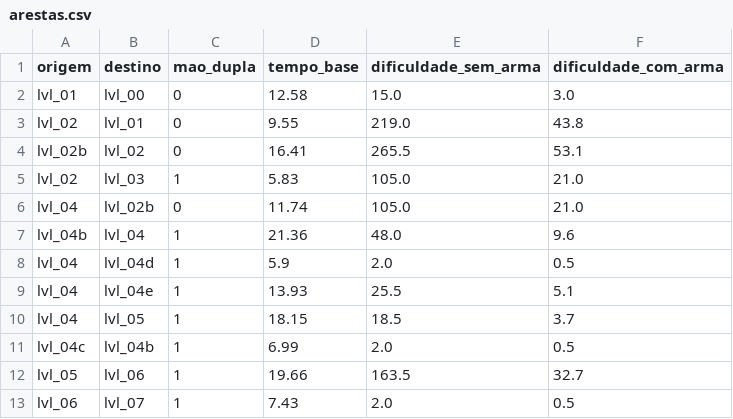
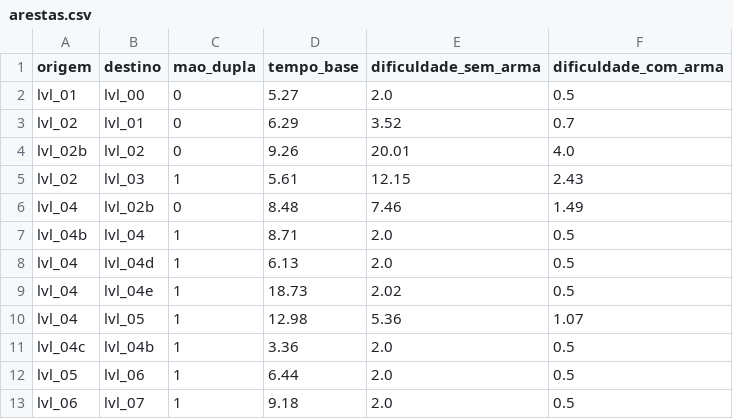
Before and after one commit to KairoHenrique/StratGraph, a CSV file: datasets/celeste/6_reflection/arestas.csv, drawn as a sheet; only a part is shown; the diff covers the shown part only.

```diff
--- a/datasets/celeste/6_reflection/arestas.csv
+++ b/datasets/celeste/6_reflection/arestas.csv
@@ -1,13 +1,13 @@
 origem,destino,mao_dupla,tempo_base,dificuldade_sem_arma,dificuldade_com_arma
-lvl_01,lvl_00,0,12.58,15.0,3.0
-lvl_02,lvl_01,0,9.55,219.0,43.8
-lvl_02b,lvl_02,0,16.41,265.5,53.1
-lvl_02,lvl_03,1,5.83,105.0,21.0
-lvl_04,lvl_02b,0,11.74,105.0,21.0
-lvl_04b,lvl_04,1,21.36,48.0,9.6
-lvl_04,lvl_04d,1,5.9,2.0,0.5
-lvl_04,lvl_04e,1,13.93,25.5,5.1
-lvl_04,lvl_05,1,18.15,18.5,3.7
-lvl_04c,lvl_04b,1,6.99,2.0,0.5
-lvl_05,lvl_06,1,19.66,163.5,32.7
-lvl_06,lvl_07,1,7.43,2.0,0.5
+lvl_01,lvl_00,0,5.27,2.0,0.5
+lvl_02,lvl_01,0,6.29,3.52,0.7
+lvl_02b,lvl_02,0,9.26,20.01,4.0
+lvl_02,lvl_03,1,5.61,12.15,2.43
+lvl_04,lvl_02b,0,8.48,7.46,1.49
+lvl_04b,lvl_04,1,8.71,2.0,0.5
+lvl_04,lvl_04d,1,6.13,2.0,0.5
+lvl_04,lvl_04e,1,18.73,2.02,0.5
+lvl_04,lvl_05,1,12.98,5.36,1.07
+lvl_04c,lvl_04b,1,3.36,2.0,0.5
+lvl_05,lvl_06,1,6.44,2.0,0.5
+lvl_06,lvl_07,1,9.18,2.0,0.5
```
Also changed, not shown: 148 edited cells elsewhere in this file, datasets/celeste/3_celestial_resort/arestas.csv, datasets/celeste/7_summit/arestas.csv, 31 other files.
